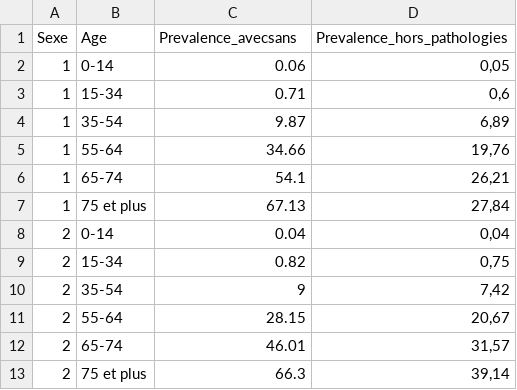
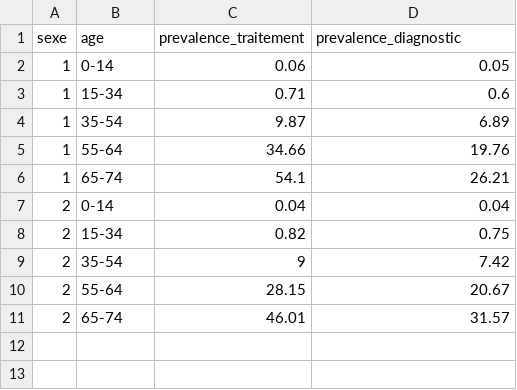
Before and after one commit to seonghyun26/tp-insa-anonymity, a CSV file: notebooks/data/prevalence_hta.csv, drawn as a sheet.

Commit message:
plot + input_data format + small modifs on notebooks (generate + soluce)

```diff
--- a/notebooks/data/prevalence_hta.csv
+++ b/notebooks/data/prevalence_hta.csv
@@ -1,13 +1,11 @@
-Sexe;Age;Prevalence_avecsans;Prevalence_hors_pathologies
-1;0-14;0.06;0,05
-1;15-34;0.71;0,6
-1;35-54;9.87;6,89
-1;55-64;34.66;19,76
-1;65-74;54.1;26,21
-1;75 et plus;67.13;27,84
-2;0-14;0.04;0,04
-2;15-34;0.82;0,75
-2;35-54;9;7,42
-2;55-64;28.15;20,67
-2;65-74;46.01;31,57
-2;75 et plus;66.3;39,14
+sexe;age;prevalence_traitement;prevalence_diagnostic
+1;0-14;0.06;0.05
+1;15-34;0.71;0.6
+1;35-54;9.87;6.89
+1;55-64;34.66;19.76
+1;65-74;54.1;26.21
+2;0-14;0.04;0.04
+2;15-34;0.82;0.75
+2;35-54;9;7.42
+2;55-64;28.15;20.67
+2;65-74;46.01;31.57
```
Also changed, not shown: notebooks/data/consommation_alcool.csv, 5 other files.
